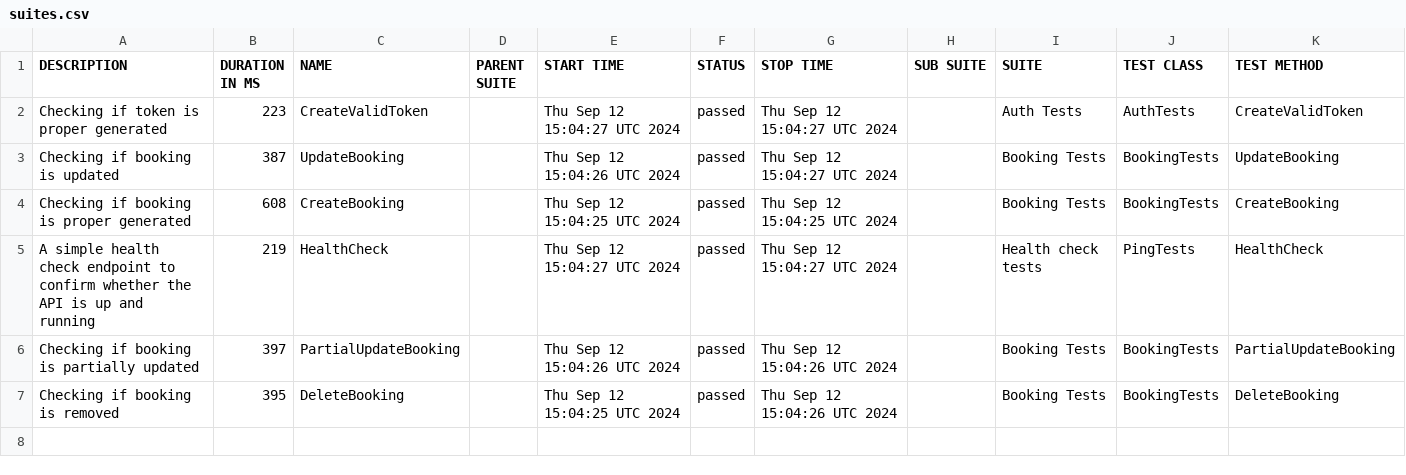
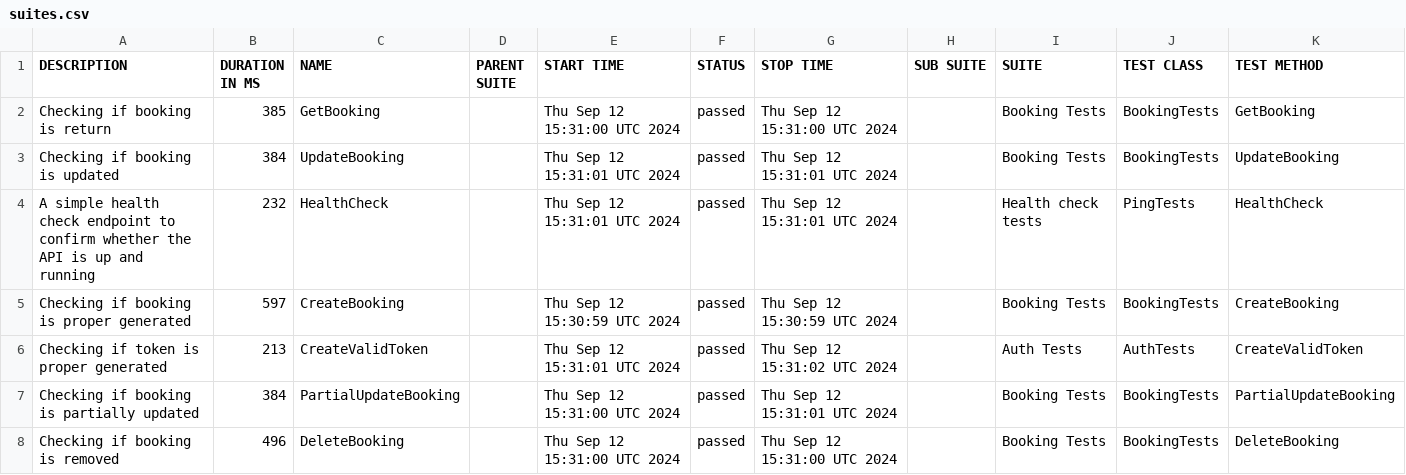
Before and after one commit to rokoszmaciej/restsharpframework, a CSV file: data/suites.csv, drawn as a sheet.

```diff
--- a/data/suites.csv
+++ b/data/suites.csv
@@ -1,7 +1,8 @@
 "DESCRIPTION","DURATION IN MS","NAME","PARENT SUITE","START TIME","STATUS","STOP TIME","SUB SUITE","SUITE","TEST CLASS","TEST METHOD"
-"Checking if token is proper generated","223","CreateValidToken","","Thu Sep 12 15:04:27 UTC 2024","passed","Thu Sep 12 15:04:27 UTC 2024","","Auth Tests","AuthTests","CreateValidToken"
-"Checking if booking is updated","387","UpdateBooking","","Thu Sep 12 15:04:26 UTC 2024","passed","Thu Sep 12 15:04:27 UTC 2024","","Booking Tests","BookingTests","UpdateBooking"
-"Checking if booking is proper generated","608","CreateBooking","","Thu Sep 12 15:04:25 UTC 2024","passed","Thu Sep 12 15:04:25 UTC 2024","","Booking Tests","BookingTests","CreateBooking"
-"A simple health check endpoint to confirm whether the API is up and running","219","HealthCheck","","Thu Sep 12 15:04:27 UTC 2024","passed","Thu Sep 12 15:04:27 UTC 2024","","Health check tests","PingTests","HealthCheck"
-"Checking if booking is partially updated","397","PartialUpdateBooking","","Thu Sep 12 15:04:26 UTC 2024","passed","Thu Sep 12 15:04:26 UTC 2024","","Booking Tests","BookingTests","PartialUpdateBooking"
-"Checking if booking is removed","395","DeleteBooking","","Thu Sep 12 15:04:25 UTC 2024","passed","Thu Sep 12 15:04:26 UTC 2024","","Booking Tests","BookingTests","DeleteBooking"
+"Checking if booking is return","385","GetBooking","","Thu Sep 12 15:31:00 UTC 2024","passed","Thu Sep 12 15:31:00 UTC 2024","","Booking Tests","BookingTests","GetBooking"
+"Checking if booking is updated","384","UpdateBooking","","Thu Sep 12 15:31:01 UTC 2024","passed","Thu Sep 12 15:31:01 UTC 2024","","Booking Tests","BookingTests","UpdateBooking"
+"A simple health check endpoint to confirm whether the API is up and running","232","HealthCheck","","Thu Sep 12 15:31:01 UTC 2024","passed","Thu Sep 12 15:31:01 UTC 2024","","Health check tests","PingTests","HealthCheck"
+"Checking if booking is proper generated","597","CreateBooking","","Thu Sep 12 15:30:59 UTC 2024","passed","Thu Sep 12 15:30:59 UTC 2024","","Booking Tests","BookingTests","CreateBooking"
+"Checking if token is proper generated","213","CreateValidToken","","Thu Sep 12 15:31:01 UTC 2024","passed","Thu Sep 12 15:31:02 UTC 2024","","Auth Tests","AuthTests","CreateValidToken"
+"Checking if booking is partially updated","384","PartialUpdateBooking","","Thu Sep 12 15:31:00 UTC 2024","passed","Thu Sep 12 15:31:01 UTC 2024","","Booking Tests","BookingTests","PartialUpdateBooking"
+"Checking if booking is removed","496","DeleteBooking","","Thu Sep 12 15:31:00 UTC 2024","passed","Thu Sep 12 15:31:00 UTC 2024","","Booking Tests","BookingTests","DeleteBooking"
```
Also changed, not shown: 34 other files.
